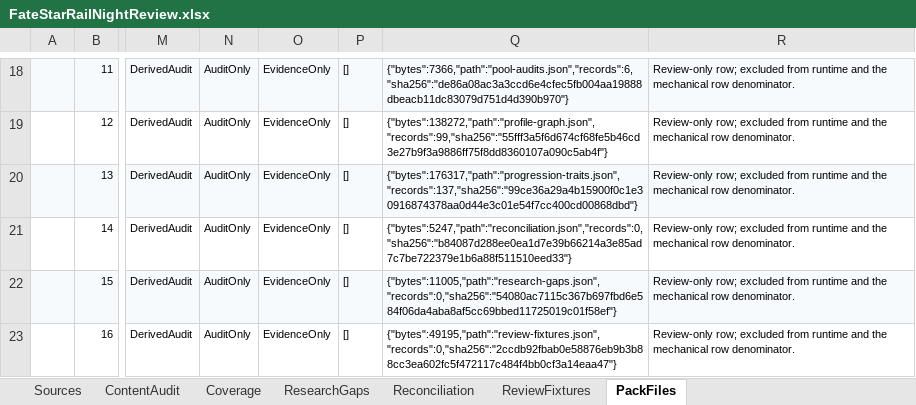
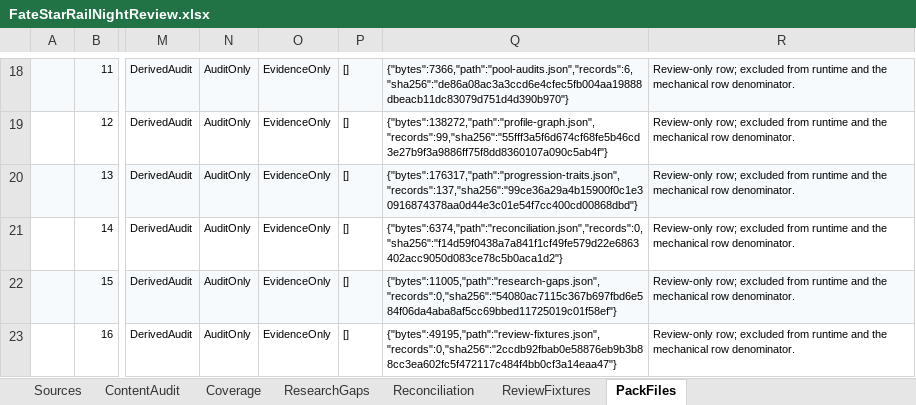
Before and after one commit to realm-labs/starclock, an Excel workbook: config/fate-star-rail-night/data/FateStarRailNightReview.xlsx, sheet PackFiles, drawn as a sheet; only a part is shown, gaps mark what is left out; values as stored, in another font and other column widths than the file's, no borders; conditional formats not drawn; the diff names each change by its address in the sheet, - before the commit and + after, or states it on an @@ line.

```diff
--- a/config/fate-star-rail-night/data/FateStarRailNightReview.xlsx (sheet PackFiles)
+++ b/config/fate-star-rail-night/data/FateStarRailNightReview.xlsx (sheet PackFiles)
-Q21: {"bytes":5247,"path":"reconciliation.json","records":0,"sha256":"b84087d288ee0ea1d7e39b66214a3e85ad7c7be722379e1b6a88f511510eed33"}
+Q21: {"bytes":6374,"path":"reconciliation.json","records":0,"sha256":"f14d59f0438a7a841f1cf49fe579d22e6863402acc9050d083ce78c5b0aca1d2"}
```
Also changed, not shown: sheet Reconciliation, config/fate-star-rail-night/data/FateStarRailNight.xlsx, 17 other files.
